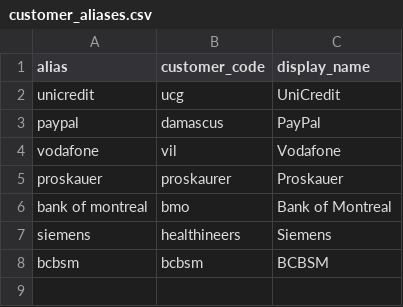
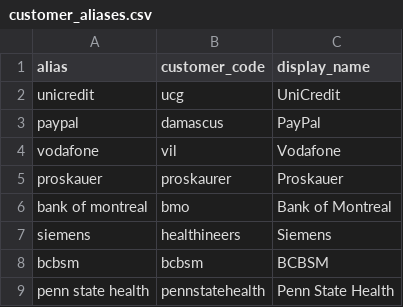
Before and after one commit to mohammedrasheed-hash/signoz_query, a CSV file: backend/customer_aliases.csv, drawn as a sheet; the diff names each change by its address in the sheet, - before the commit and + after, or states it on an @@ line.

Commit message:
Update customer_aliases.csv

```diff
--- a/backend/customer_aliases.csv
+++ b/backend/customer_aliases.csv
+row 9: penn state health | pennstatehealth | Penn State Health
```
